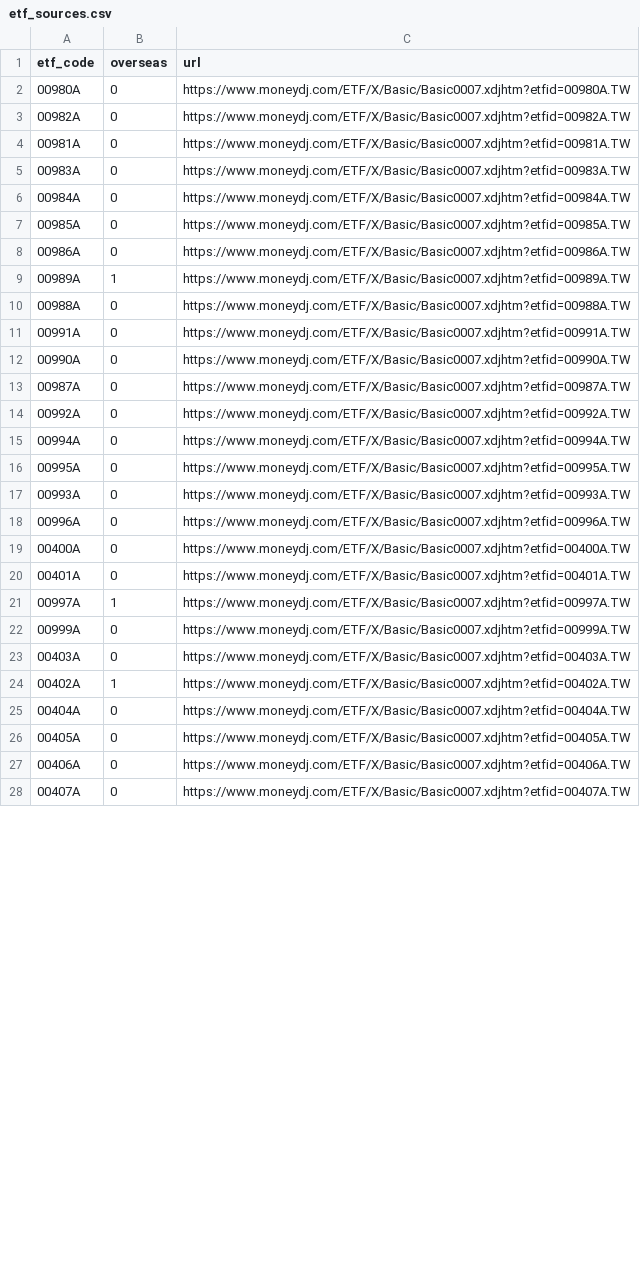
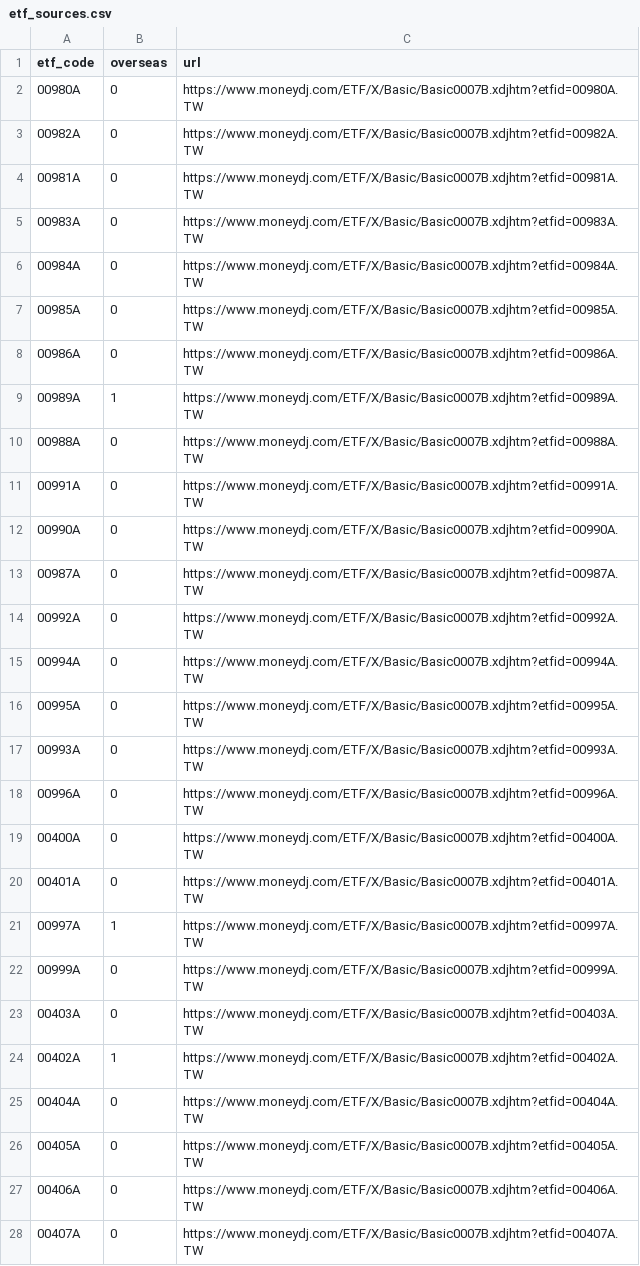
Before and after one commit to jiahaoc040-ai/esun-etf-agent, a CSV file: data/reference/etf_sources.csv, drawn as a sheet; only a part is shown; the diff covers the shown part only.

```diff
--- a/data/reference/etf_sources.csv
+++ b/data/reference/etf_sources.csv
@@ -1,28 +1,28 @@
 etf_code,overseas,url
-00980A,0,https://www.moneydj.com/ETF/X/Basic/Basic0007.xdjhtm?etfid=00980A.TW
-00982A,0,https://www.moneydj.com/ETF/X/Basic/Basic0007.xdjhtm?etfid=00982A.TW
-00981A,0,https://www.moneydj.com/ETF/X/Basic/Basic0007.xdjhtm?etfid=00981A.TW
-00983A,0,https://www.moneydj.com/ETF/X/Basic/Basic0007.xdjhtm?etfid=00983A.TW
-00984A,0,https://www.moneydj.com/ETF/X/Basic/Basic0007.xdjhtm?etfid=00984A.TW
-00985A,0,https://www.moneydj.com/ETF/X/Basic/Basic0007.xdjhtm?etfid=00985A.TW
-00986A,0,https://www.moneydj.com/ETF/X/Basic/Basic0007.xdjhtm?etfid=00986A.TW
-00989A,1,https://www.moneydj.com/ETF/X/Basic/Basic0007.xdjhtm?etfid=00989A.TW
-00988A,0,https://www.moneydj.com/ETF/X/Basic/Basic0007.xdjhtm?etfid=00988A.TW
-00991A,0,https://www.moneydj.com/ETF/X/Basic/Basic0007.xdjhtm?etfid=00991A.TW
-00990A,0,https://www.moneydj.com/ETF/X/Basic/Basic0007.xdjhtm?etfid=00990A.TW
-00987A,0,https://www.moneydj.com/ETF/X/Basic/Basic0007.xdjhtm?etfid=00987A.TW
-00992A,0,https://www.moneydj.com/ETF/X/Basic/Basic0007.xdjhtm?etfid=00992A.TW
-00994A,0,https://www.moneydj.com/ETF/X/Basic/Basic0007.xdjhtm?etfid=00994A.TW
-00995A,0,https://www.moneydj.com/ETF/X/Basic/Basic0007.xdjhtm?etfid=00995A.TW
-00993A,0,https://www.moneydj.com/ETF/X/Basic/Basic0007.xdjhtm?etfid=00993A.TW
-00996A,0,https://www.moneydj.com/ETF/X/Basic/Basic0007.xdjhtm?etfid=00996A.TW
-00400A,0,https://www.moneydj.com/ETF/X/Basic/Basic0007.xdjhtm?etfid=00400A.TW
-00401A,0,https://www.moneydj.com/ETF/X/Basic/Basic0007.xdjhtm?etfid=00401A.TW
-00997A,1,https://www.moneydj.com/ETF/X/Basic/Basic0007.xdjhtm?etfid=00997A.TW
-00999A,0,https://www.moneydj.com/ETF/X/Basic/Basic0007.xdjhtm?etfid=00999A.TW
-00403A,0,https://www.moneydj.com/ETF/X/Basic/Basic0007.xdjhtm?etfid=00403A.TW
-00402A,1,https://www.moneydj.com/ETF/X/Basic/Basic0007.xdjhtm?etfid=00402A.TW
-00404A,0,https://www.moneydj.com/ETF/X/Basic/Basic0007.xdjhtm?etfid=00404A.TW
-00405A,0,https://www.moneydj.com/ETF/X/Basic/Basic0007.xdjhtm?etfid=00405A.TW
-00406A,0,https://www.moneydj.com/ETF/X/Basic/Basic0007.xdjhtm?etfid=00406A.TW
-00407A,0,https://www.moneydj.com/ETF/X/Basic/Basic0007.xdjhtm?etfid=00407A.TW
+00980A,0,https://www.moneydj.com/ETF/X/Basic/Basic0007B.xdjhtm?etfid=00980A.TW
+00982A,0,https://www.moneydj.com/ETF/X/Basic/Basic0007B.xdjhtm?etfid=00982A.TW
+00981A,0,https://www.moneydj.com/ETF/X/Basic/Basic0007B.xdjhtm?etfid=00981A.TW
+00983A,0,https://www.moneydj.com/ETF/X/Basic/Basic0007B.xdjhtm?etfid=00983A.TW
+00984A,0,https://www.moneydj.com/ETF/X/Basic/Basic0007B.xdjhtm?etfid=00984A.TW
+00985A,0,https://www.moneydj.com/ETF/X/Basic/Basic0007B.xdjhtm?etfid=00985A.TW
+00986A,0,https://www.moneydj.com/ETF/X/Basic/Basic0007B.xdjhtm?etfid=00986A.TW
+00989A,1,https://www.moneydj.com/ETF/X/Basic/Basic0007B.xdjhtm?etfid=00989A.TW
+00988A,0,https://www.moneydj.com/ETF/X/Basic/Basic0007B.xdjhtm?etfid=00988A.TW
+00991A,0,https://www.moneydj.com/ETF/X/Basic/Basic0007B.xdjhtm?etfid=00991A.TW
+00990A,0,https://www.moneydj.com/ETF/X/Basic/Basic0007B.xdjhtm?etfid=00990A.TW
+00987A,0,https://www.moneydj.com/ETF/X/Basic/Basic0007B.xdjhtm?etfid=00987A.TW
+00992A,0,https://www.moneydj.com/ETF/X/Basic/Basic0007B.xdjhtm?etfid=00992A.TW
+00994A,0,https://www.moneydj.com/ETF/X/Basic/Basic0007B.xdjhtm?etfid=00994A.TW
+00995A,0,https://www.moneydj.com/ETF/X/Basic/Basic0007B.xdjhtm?etfid=00995A.TW
+00993A,0,https://www.moneydj.com/ETF/X/Basic/Basic0007B.xdjhtm?etfid=00993A.TW
+00996A,0,https://www.moneydj.com/ETF/X/Basic/Basic0007B.xdjhtm?etfid=00996A.TW
+00400A,0,https://www.moneydj.com/ETF/X/Basic/Basic0007B.xdjhtm?etfid=00400A.TW
+00401A,0,https://www.moneydj.com/ETF/X/Basic/Basic0007B.xdjhtm?etfid=00401A.TW
+00997A,1,https://www.moneydj.com/ETF/X/Basic/Basic0007B.xdjhtm?etfid=00997A.TW
+00999A,0,https://www.moneydj.com/ETF/X/Basic/Basic0007B.xdjhtm?etfid=00999A.TW
+00403A,0,https://www.moneydj.com/ETF/X/Basic/Basic0007B.xdjhtm?etfid=00403A.TW
+00402A,1,https://www.moneydj.com/ETF/X/Basic/Basic0007B.xdjhtm?etfid=00402A.TW
+00404A,0,https://www.moneydj.com/ETF/X/Basic/Basic0007B.xdjhtm?etfid=00404A.TW
+00405A,0,https://www.moneydj.com/ETF/X/Basic/Basic0007B.xdjhtm?etfid=00405A.TW
+00406A,0,https://www.moneydj.com/ETF/X/Basic/Basic0007B.xdjhtm?etfid=00406A.TW
+00407A,0,https://www.moneydj.com/ETF/X/Basic/Basic0007B.xdjhtm?etfid=00407A.TW
```
Also changed, not shown: 3 edited cells elsewhere in this file, 35 other files.
